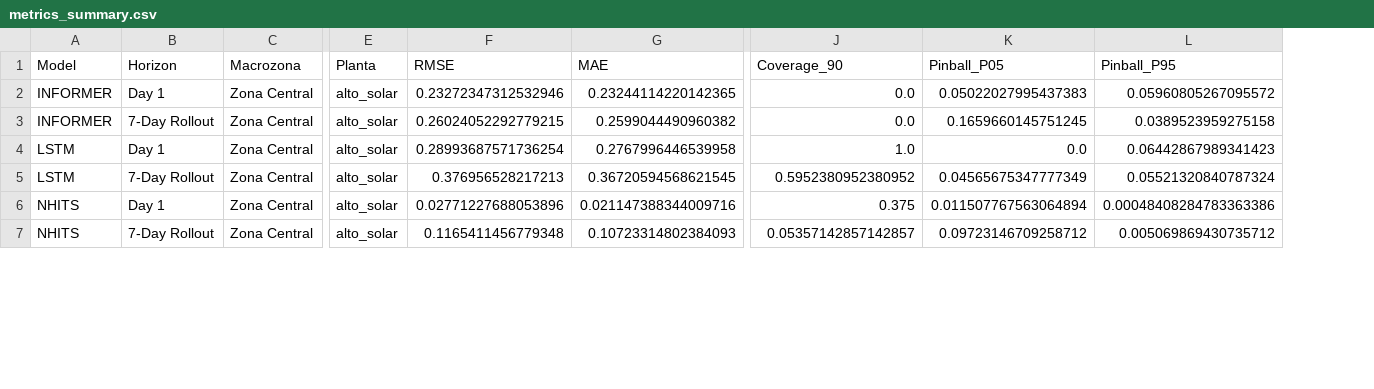
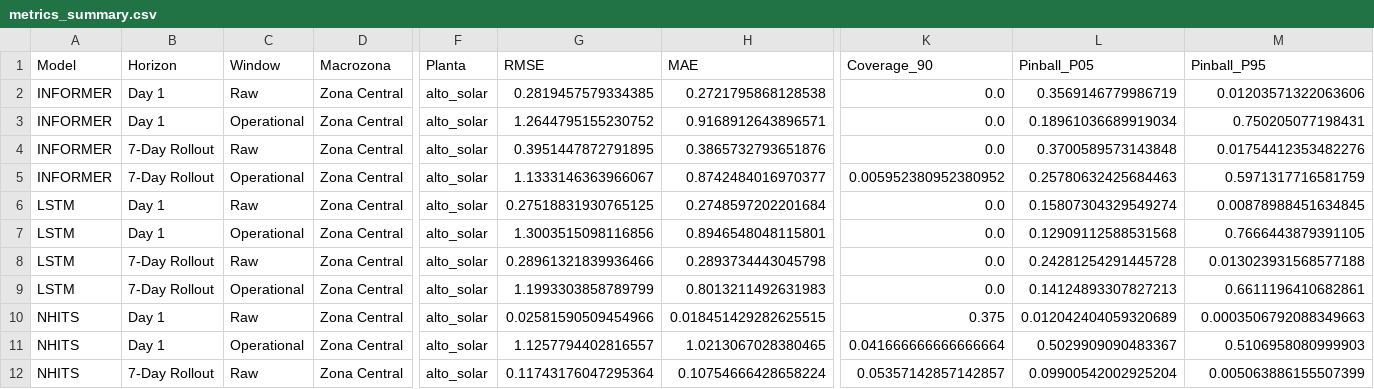
Before and after one commit to cesar-aular/tesis, a CSV file: results/toy/visuals/Zona Central/Verano/metrics_summary.csv, drawn as a sheet; only a part is shown, gaps mark what is left out; addresses are those after the commit; rows hold the shown columns only; the diff covers the shown part only; the diff names each change by its address in the sheet, - before the commit and + after, or states it on an @@ line.

```diff
--- a/results/toy/visuals/Zona Central/Verano/metrics_summary.csv
+++ b/results/toy/visuals/Zona Central/Verano/metrics_summary.csv
+column C (Window), row 2: Raw; row 4: Raw; row 6: Raw; row 8: Raw; row 10: Raw; row 12: Raw
-G2 (RMSE): 0.23272347312532946
+G2 (RMSE): 0.2819457579334385
-H2 (MAE): 0.23244114220142365
+H2 (MAE): 0.2721795868128538
-L2 (Pinball_P05): 0.05022027995437383
+L2 (Pinball_P05): 0.3569146779986719
-M2 (Pinball_P95): 0.05960805267095572
+M2 (Pinball_P95): 0.01203571322063606
+row 3: INFORMER | Day 1 | Operational | Zona Central | alto_solar | 1.2644795155230752 | 0.9168912643896571 | 0.0 | 0.18961036689919034 | 0.750205077198431
-G4 (RMSE): 0.26024052292779215
+G4 (RMSE): 0.3951447872791895
-H4 (MAE): 0.2599044490960382
+H4 (MAE): 0.3865732793651876
-L4 (Pinball_P05): 0.1659660145751245
+L4 (Pinball_P05): 0.3700589573143848
-M4 (Pinball_P95): 0.0389523959275158
+M4 (Pinball_P95): 0.01754412353482276
+row 5: INFORMER | 7-Day Rollout | Operational | Zona Central | alto_solar | 1.1333146363966067 | 0.8742484016970377 | 0.005952380952380952 | 0.25780632425684463 | 0.5971317716581759
-G6 (RMSE): 0.28993687571736254
+G6 (RMSE): 0.27518831930765125
-H6 (MAE): 0.2767996446539958
+H6 (MAE): 0.2748597202201684
-K6 (Coverage_90): 1.0
+K6 (Coverage_90): 0.0
-L6 (Pinball_P05): 0.0
+L6 (Pinball_P05): 0.15807304329549274
-M6 (Pinball_P95): 0.06442867989341423
+M6 (Pinball_P95): 0.00878988451634845
+row 7: LSTM | Day 1 | Operational | Zona Central | alto_solar | 1.3003515098116856 | 0.8946548048115801 | 0.0 | 0.12909112588531568 | 0.7666443879391105
-G8 (RMSE): 0.376956528217213
+G8 (RMSE): 0.28961321839936466
-H8 (MAE): 0.36720594568621545
+H8 (MAE): 0.2893734443045798
-K8 (Coverage_90): 0.5952380952380952
+K8 (Coverage_90): 0.0
-L8 (Pinball_P05): 0.04565675347777349
+L8 (Pinball_P05): 0.24281254291445728
-M8 (Pinball_P95): 0.05521320840787324
+M8 (Pinball_P95): 0.013023931568577188
+row 9: LSTM | 7-Day Rollout | Operational | Zona Central | alto_solar | 1.1993303858789799 | 0.8013211492631983 | 0.0 | 0.14124893307827213 | 0.6611196410682861
-G10 (RMSE): 0.02771227688053896
+G10 (RMSE): 0.02581590509454966
-H10 (MAE): 0.021147388344009716
+H10 (MAE): 0.018451429282625515
-L10 (Pinball_P05): 0.011507767563064894
+L10 (Pinball_P05): 0.012042404059320689
-M10 (Pinball_P95): 0.00048408284783363386
+M10 (Pinball_P95): 0.0003506792088349663
+row 11: NHITS | Day 1 | Operational | Zona Central | alto_solar | 1.1257794402816557 | 1.0213067028380465 | 0.041666666666666664 | 0.5029909090483367 | 0.5106958080999903
-G12 (RMSE): 0.1165411456779348
+G12 (RMSE): 0.11743176047295364
-H12 (MAE): 0.10723314802384093
+H12 (MAE): 0.10754666428658224
-L12 (Pinball_P05): 0.09723146709258712
+L12 (Pinball_P05): 0.09900542002925204
-M12 (Pinball_P95): 0.005069869430735712
+M12 (Pinball_P95): 0.005063886155507399
```
Also changed, not shown: 7 added rows and 18 edited cells elsewhere in this file, results/toy/visuals/Zona Central/Invierno/metrics_summary.csv, results/toy/visuals/all_metrics_summary.csv, 42 other files.
